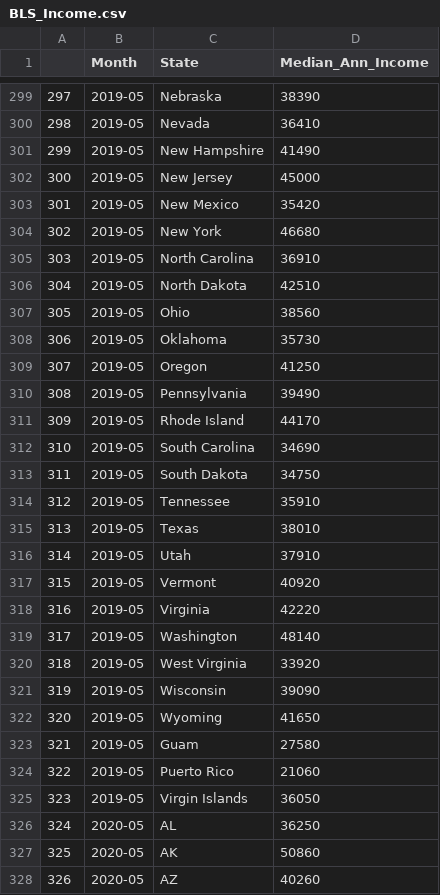
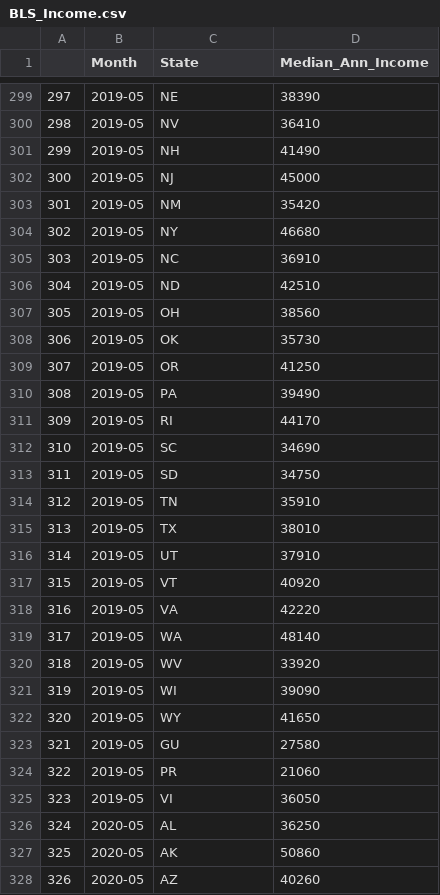
Before and after one commit to gb2412/freddie-cli, a CSV file: data/economic/BLS_Income.csv, drawn as a sheet; only a part is shown, gaps mark what is left out; the diff covers the shown part only.

```diff
--- a/data/economic/BLS_Income.csv
+++ b/data/economic/BLS_Income.csv
@@ -299,28 +299,28 @@
-297,2019-05,Nebraska,38390
-298,2019-05,Nevada,36410
-299,2019-05,New Hampshire,41490
-300,2019-05,New Jersey,45000
-301,2019-05,New Mexico,35420
-302,2019-05,New York,46680
-303,2019-05,North Carolina,36910
-304,2019-05,North Dakota,42510
-305,2019-05,Ohio,38560
-306,2019-05,Oklahoma,35730
-307,2019-05,Oregon,41250
-308,2019-05,Pennsylvania,39490
-309,2019-05,Rhode Island,44170
-310,2019-05,South Carolina,34690
-311,2019-05,South Dakota,34750
-312,2019-05,Tennessee,35910
-313,2019-05,Texas,38010
-314,2019-05,Utah,37910
-315,2019-05,Vermont,40920
-316,2019-05,Virginia,42220
-317,2019-05,Washington,48140
-318,2019-05,West Virginia,33920
-319,2019-05,Wisconsin,39090
-320,2019-05,Wyoming,41650
-321,2019-05,Guam,27580
-322,2019-05,Puerto Rico,21060
-323,2019-05,Virgin Islands,36050
+297,2019-05,NE,38390
+298,2019-05,NV,36410
+299,2019-05,NH,41490
+300,2019-05,NJ,45000
+301,2019-05,NM,35420
+302,2019-05,NY,46680
+303,2019-05,NC,36910
+304,2019-05,ND,42510
+305,2019-05,OH,38560
+306,2019-05,OK,35730
+307,2019-05,OR,41250
+308,2019-05,PA,39490
+309,2019-05,RI,44170
+310,2019-05,SC,34690
+311,2019-05,SD,34750
+312,2019-05,TN,35910
+313,2019-05,TX,38010
+314,2019-05,UT,37910
+315,2019-05,VT,40920
+316,2019-05,VA,42220
+317,2019-05,WA,48140
+318,2019-05,WV,33920
+319,2019-05,WI,39090
+320,2019-05,WY,41650
+321,2019-05,GU,27580
+322,2019-05,PR,21060
+323,2019-05,VI,36050
 324,2020-05,AL,36250
```
Also changed, not shown: 27 edited cells elsewhere in this file, 5 other files.
